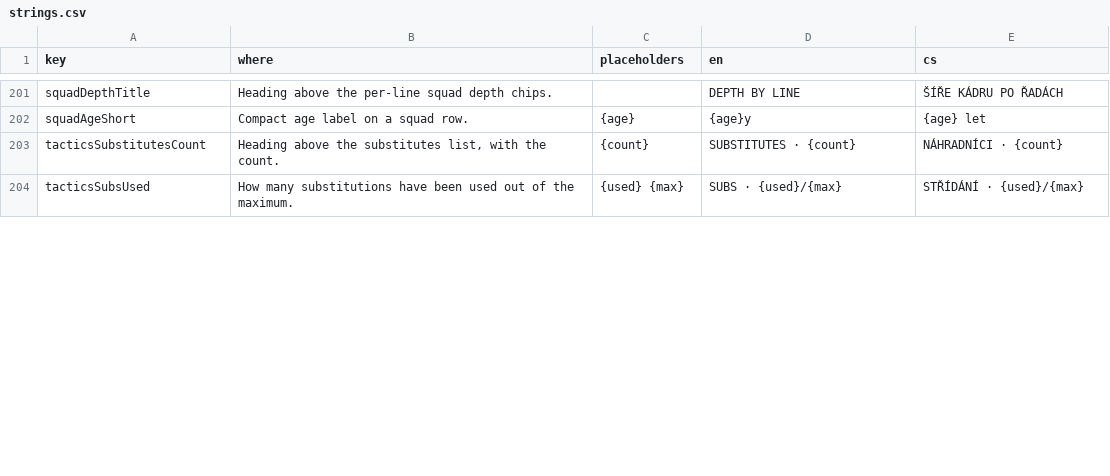
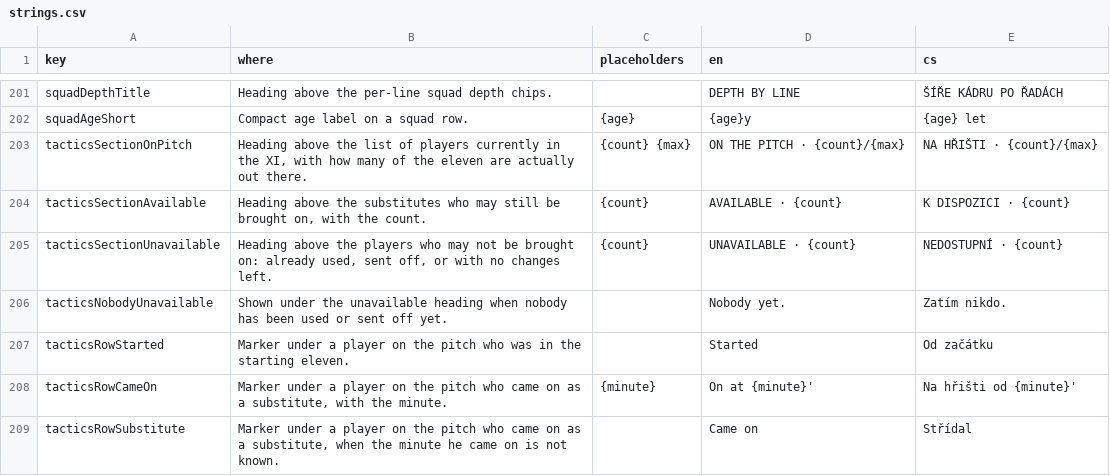
Before and after one commit to Kapsid/fnm26, a CSV file: copy/strings.csv, drawn as a sheet; only a part is shown, gaps mark what is left out; the shorter side is filled out with more unchanged rows; the diff covers the shown part only.

```diff
--- a/copy/strings.csv
+++ b/copy/strings.csv
@@ -202,2 +202,8 @@ squadDepthTitle,Heading above the per-line squad depth chips.,,DEPTH BY LINE,Š
 squadAgeShort,Compact age label on a squad row.,{age},{age}y,{age} let
-tacticsSubstitutesCount,"Heading above the substitutes list, with the count.",{count},SUBSTITUTES · {count},NÁHRADNÍCI · {count}
+tacticsSectionOnPitch,"Heading above the list of players currently in the XI, with how many of the eleven are actually out there.",{count} {max},ON THE PITCH · {count}/{max},NA HŘIŠTI · {count}/{max}
+tacticsSectionAvailable,"Heading above the substitutes who may still be brought on, with the count.",{count},AVAILABLE · {count},K DISPOZICI · {count}
+tacticsSectionUnavailable,"Heading above the players who may not be brought on: already used, sent off, or with no changes left.",{count},UNAVAILABLE · {count},NEDOSTUPNÍ · {count}
+tacticsNobodyUnavailable,Shown under the unavailable heading when nobody has been used or sent off yet.,,Nobody yet.,Zatím nikdo.
+tacticsRowStarted,Marker under a player on the pitch who was in the starting eleven.,,Started,Od začátku
+tacticsRowCameOn,"Marker under a player on the pitch who came on as a substitute, with the minute.",{minute},On at {minute}',Na hřišti od {minute}'
+tacticsRowSubstitute,"Marker under a player on the pitch who came on as a substitute, when the minute he came on is not known.",,Came on,Střídal
```
Also changed, not shown: 6 added rows and 3 edited cells elsewhere in this file, 12 other files.
